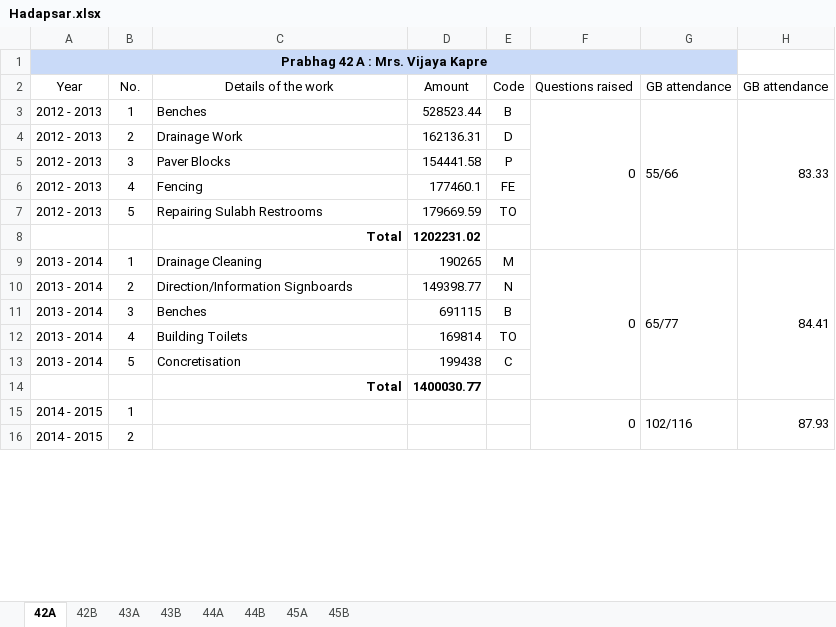
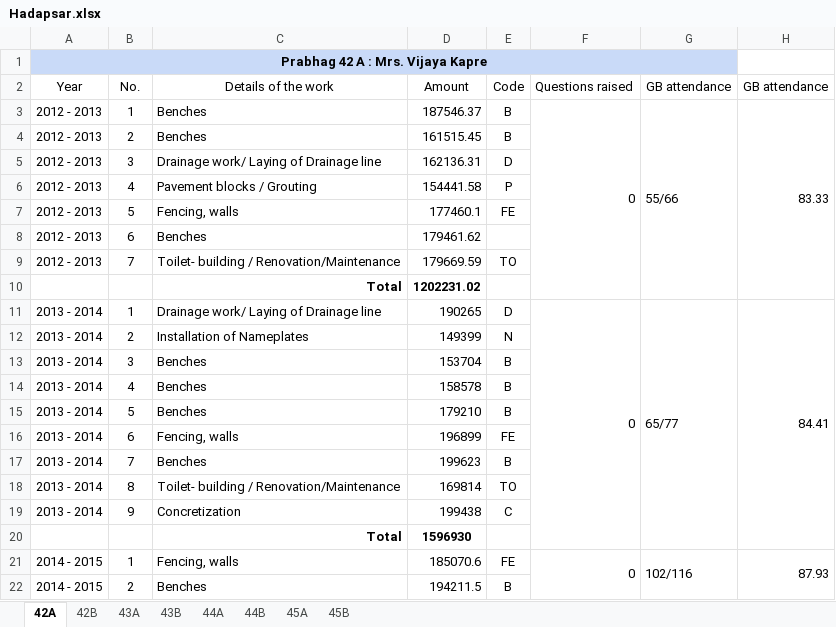
Before and after one commit to devadigayatish/nagarsevak_report_card, an Excel workbook: csv/main-files/Hadapsar.xlsx, sheet 42A, drawn as a sheet; only a part is shown; values as stored, in another font and other column widths than the file's, no borders; charts and pictures not drawn; addresses are those after the commit; the diff covers the shown part only; the diff names each change by its address in the sheet, - before the commit and + after, or states it on an @@ line.

```diff
--- a/csv/main-files/Hadapsar.xlsx (sheet 42A)
+++ b/csv/main-files/Hadapsar.xlsx (sheet 42A)
-D3 (Amount): 528523.44
+D3 (Amount): 187546.37
+row 4: 2012 - 2013 | 2 | Benches | 161515.45 | B
-B5 (No.): 2
+B5 (No.): 3
-C5 (Details of the work): Drainage Work
+C5 (Details of the work): Drainage work/ Laying of Drainage line
-B6 (No.): 3
+B6 (No.): 4
-C6 (Details of the work): Paver Blocks
+C6 (Details of the work): Pavement blocks / Grouting
-B7 (No.): 4
+B7 (No.): 5
-C7 (Details of the work): Fencing
+C7 (Details of the work): Fencing, walls
+row 8: 2012 - 2013 | 6 | Benches | 179461.62
-B9 (No.): 5
+B9 (No.): 7
-C9 (Details of the work): Repairing Sulabh Restrooms
+C9 (Details of the work): Toilet- building / Renovation/Maintenance
-C11 (Details of the work): Drainage Cleaning
+C11 (Details of the work): Drainage work/ Laying of Drainage line
-E11 (Code): M
+E11 (Code): D
-C12 (Details of the work): Direction/Information Signboards
+C12 (Details of the work): Installation of Nameplates
-D12 (Amount): 149398.77
+D12 (Amount): 149399
-D13 (Amount): 691115
+D13 (Amount): 153704
+row 14: 2013 - 2014 | 4 | Benches | 158578 | B
+row 15: 2013 - 2014 | 5 | Benches | 179210 | B
+row 16: 2013 - 2014 | 6 | Fencing, walls | 196899 | FE
+row 17: 2013 - 2014 | 7 | Benches | 199623 | B
-B18 (No.): 4
+B18 (No.): 8
-C18 (Details of the work): Building Toilets
+C18 (Details of the work): Toilet- building / Renovation/Maintenance
-B19 (No.): 5
+B19 (No.): 9
-C19 (Details of the work): Concretisation
+C19 (Details of the work): Concretization
-D20 (Amount): 1400030.77
+D20 (Amount): 1596930
-C21 (Details of the work): (empty)
+C21 (Details of the work): Fencing, walls
-D21 (Amount): (empty)
+D21 (Amount): 185070.6
-E21 (Code): (empty)
+E21 (Code): FE
-C22 (Details of the work): (empty)
+C22 (Details of the work): Benches
-D22 (Amount): (empty)
+D22 (Amount): 194211.5
-E22 (Code): (empty)
+E22 (Code): B
```
Also changed, not shown: 17 edited cells elsewhere in this sheet, sheet 43A, sheet 42B, sheet 43B, sheet 44A, sheet 45A, sheet 44B, 1 more sheet, formulas that keep their value, csv/main-files/Aundh.xlsx, csv/main-files/Bhavani Peth.xlsx, 24 other files.
